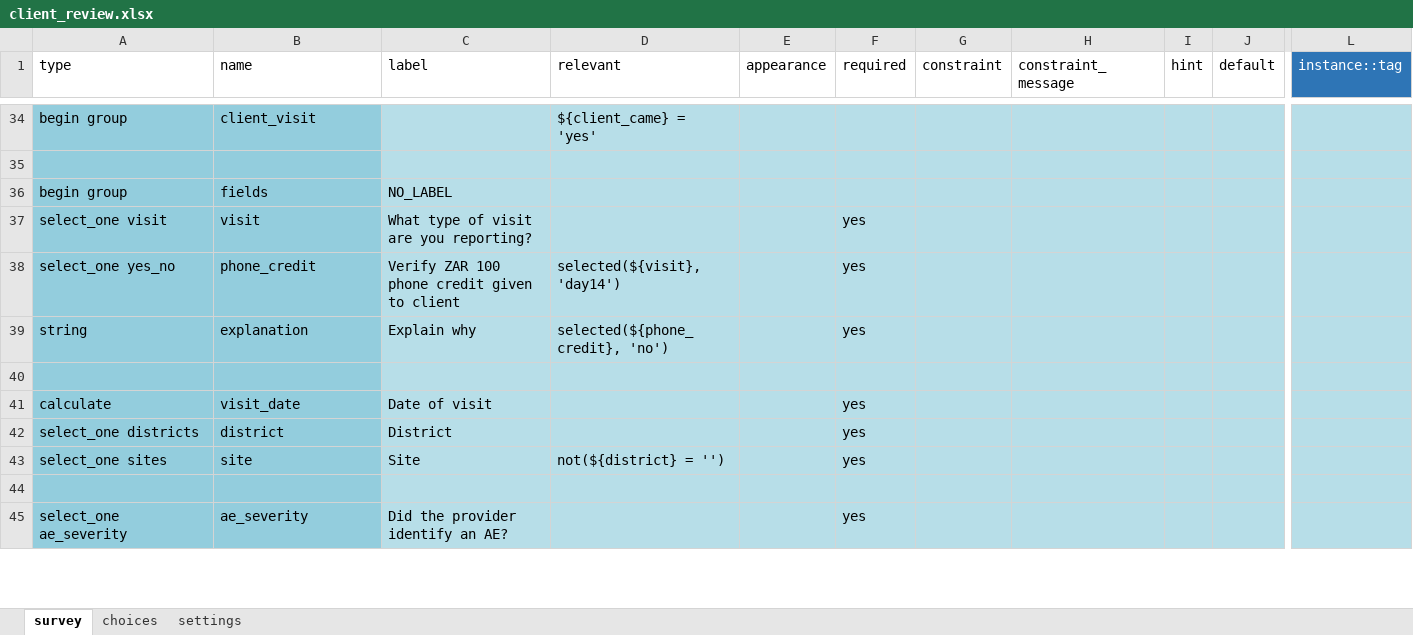
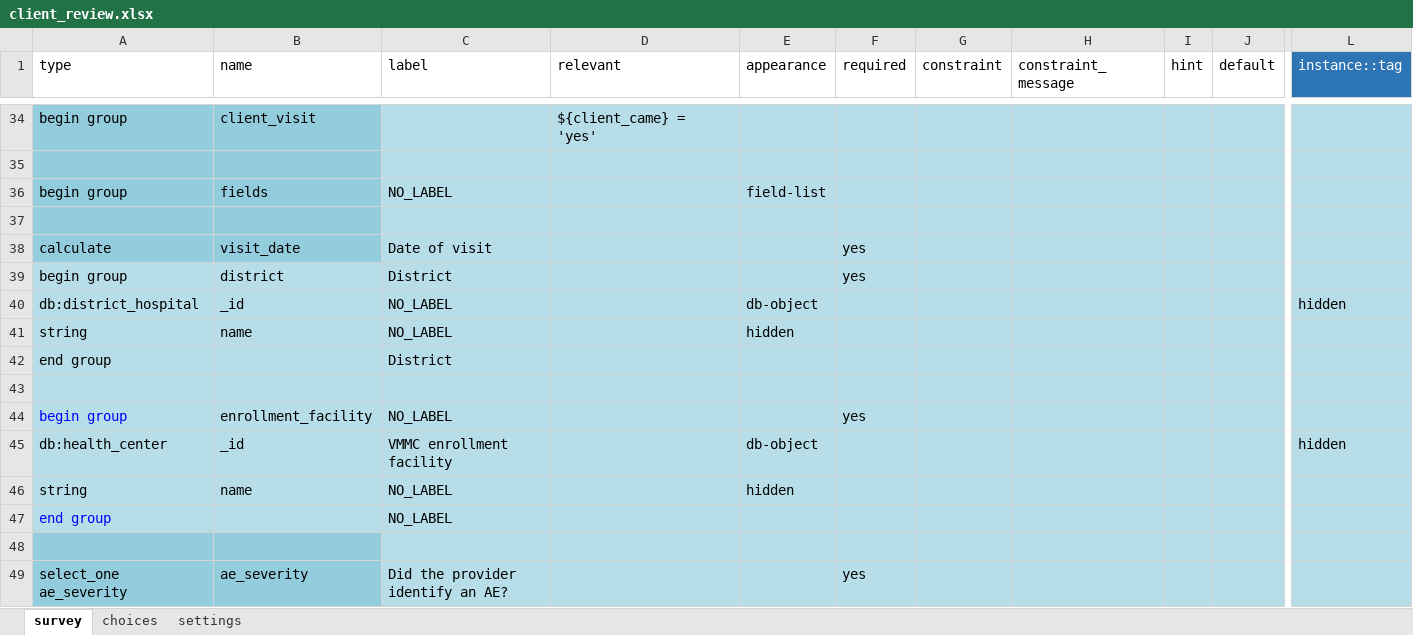
Before and after one commit to I-TECH-UW/2waytexting, an Excel workbook: config/itech-aurum/forms/app/client_review.xlsx, sheet survey, drawn as a sheet; only a part is shown, gaps mark what is left out; values as stored, in another font and other column widths than the file's, no borders; removed rows and columns are numbered as before the commit, all else as after; rows hold the shown columns only; the diff covers the shown part only; the diff names each change by its address in the sheet, - before the commit and + after, or states it on an @@ line.

Commit message:
feat: client visit reports

```diff
--- a/config/itech-aurum/forms/app/client_review.xlsx (sheet survey)
+++ b/config/itech-aurum/forms/app/client_review.xlsx (sheet survey)
-E36 (appearance): (empty)
+E36 (appearance): field-list
-row 37: select_one visit | visit | What type of visit are you reporting? |  |  | yes
-row 38: select_one yes_no | phone_credit | Verify ZAR 100 phone credit given to client | selected(${visit}, 'day14') |  | yes
-row 39: string | explanation | Explain why | selected(${phone_credit}, 'no') |  | yes
-A39 (type): select_one districts
+A39 (type): begin group
-A39:B39 fill: #93CDDD
+A39:B39 fill: #B7DEE8
+row 40: db:district_hospital | _id | NO_LABEL |  | db-object |  |  |  |  |  | hidden
+row 41: string | name | NO_LABEL |  | hidden
+row 42: end group |  | District
-row 43: select_one sites | site | Site | not(${district} = '') |  | yes
+row 43: (empty)
-A43:B43 fill: #93CDDD
+A43:B43 fill: #B7DEE8
+row 44: begin group | enrollment_facility | NO_LABEL |  |  | yes
+row 45: db:health_center | _id | VMMC enrollment facility |  | db-object |  |  |  |  |  | hidden
+row 46: string | name | NO_LABEL |  | hidden
+row 47: end group |  | NO_LABEL
```
Also changed, not shown: cell formats elsewhere in this sheet, config/itech-aurum/forms/app/client_visit.xlsx, config/itech-aurum/forms/contact/person-edit.xlsx, 9 other files.
